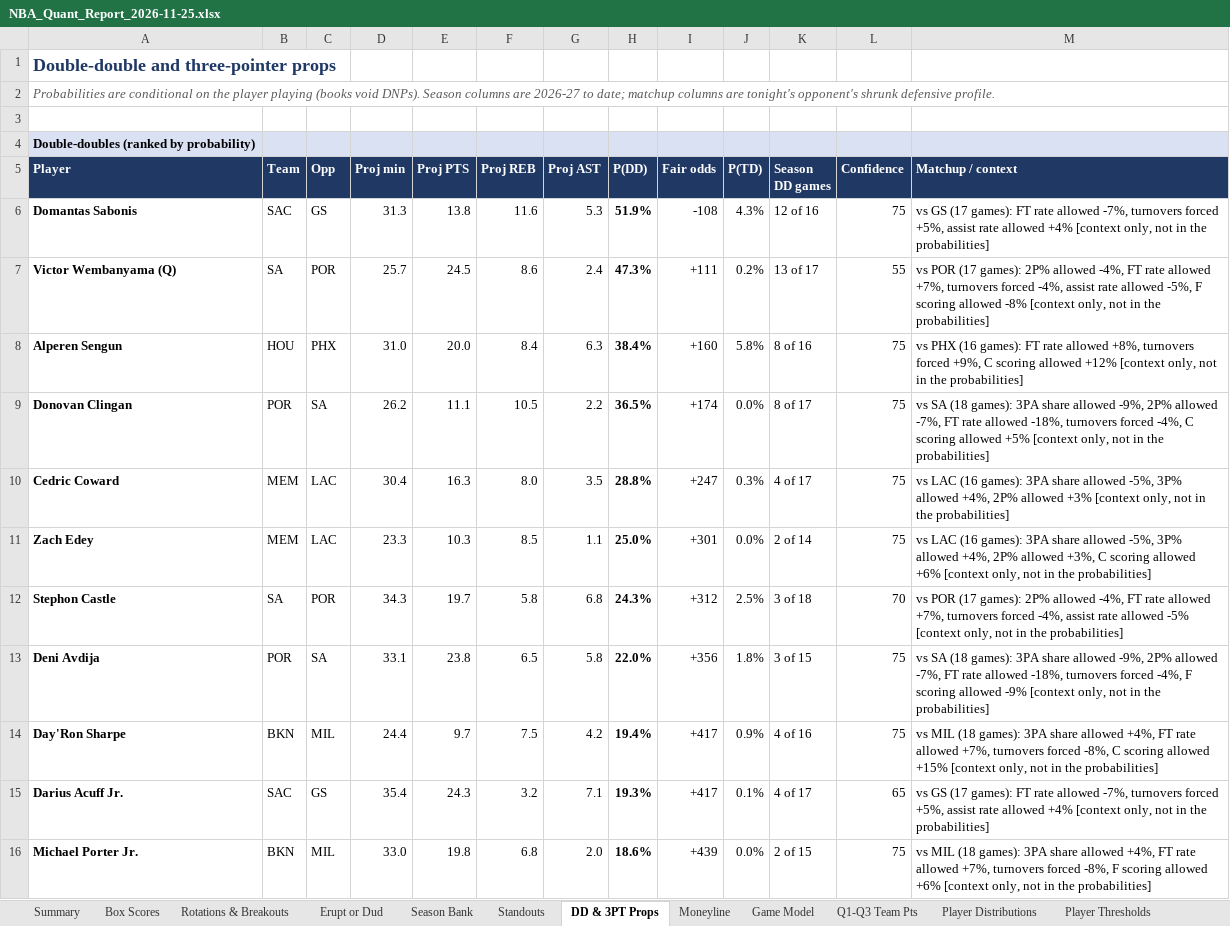
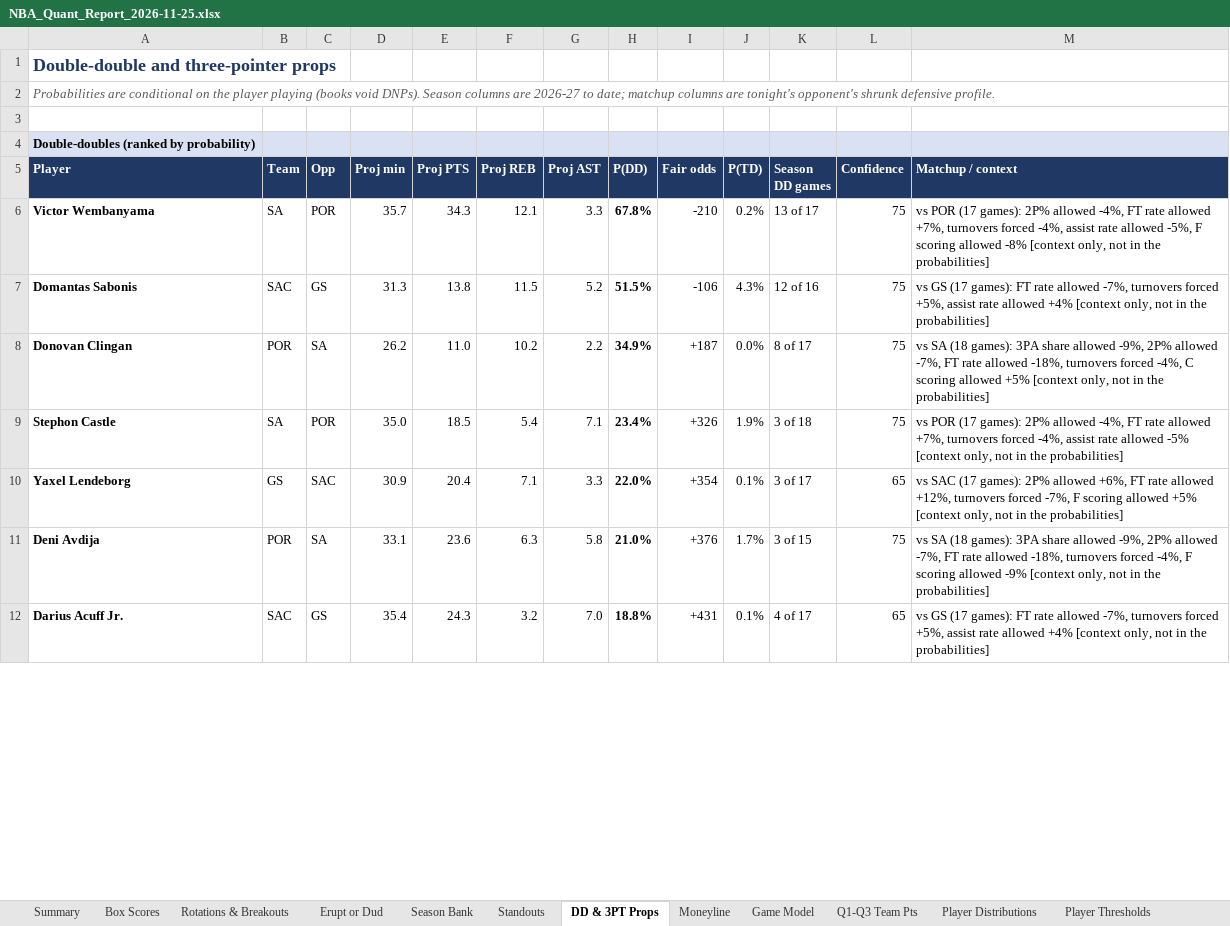
Before and after one commit to HeyShawtty/nba-quant-desk, an Excel workbook: reports/NBA_Quant_Report_2026-11-25.xlsx, sheet DD & 3PT Props, drawn as a sheet; only a part is shown; values as stored, in another font and other column widths than the file's, no borders; removed rows and columns are numbered as before the commit, all else as after; the diff covers the shown part only; the diff names each change by its address in the sheet, - before the commit and + after, or states it on an @@ line.

```diff
--- a/reports/NBA_Quant_Report_2026-11-25.xlsx (sheet DD & 3PT Props)
+++ b/reports/NBA_Quant_Report_2026-11-25.xlsx (sheet DD & 3PT Props)
+row 6: Victor Wembanyama | SA | POR | 35.7 | 34.3 | 12.1 | 3.3 | 67.8% | -210 | 0.2% | 13 of 17 | 75 | vs POR (17 games): 2P% allowed -4%, FT rate allowed +7%, turnovers forced -4%, assist rate allowed -5%, F scoring allowed -8% [context only, not in the probabilities]
-F7 (Proj REB): 11.6
+F7 (Proj REB): 11.5
-G7 (Proj AST): 5.3
+G7 (Proj AST): 5.2
-H7 (P(DD)): 51.9%
+H7 (P(DD)): 51.5%
-I7 (Fair odds): -108
+I7 (Fair odds): -106
-row 7: Victor Wembanyama (Q) | SA | POR | 25.7 | 24.5 | 8.6 | 2.4 | 47.3% | +111 | 0.2% | 13 of 17 | 55 | vs POR (17 games): 2P% allowed -4%, FT rate allowed +7%, turnovers forced -4%, assist rate allowed -5%, F scoring allowed -8% [context only, not in the probabilities]
-row 8: Alperen Sengun | HOU | PHX | 31.0 | 20.0 | 8.4 | 6.3 | 38.4% | +160 | 5.8% | 8 of 16 | 75 | vs PHX (16 games): FT rate allowed +8%, turnovers forced +9%, C scoring allowed +12% [context only, not in the probabilities]
-E8 (Proj PTS): 11.1
+E8 (Proj PTS): 11.0
-F8 (Proj REB): 10.5
+F8 (Proj REB): 10.2
-H8 (P(DD)): 36.5%
+H8 (P(DD)): 34.9%
-I8 (Fair odds): +174
+I8 (Fair odds): +187
-row 10: Cedric Coward | MEM | LAC | 30.4 | 16.3 | 8.0 | 3.5 | 28.8% | +247 | 0.3% | 4 of 17 | 75 | vs LAC (16 games): 3PA share allowed -5%, 3P% allowed +4%, 2P% allowed +3% [context only, not in the probabilities]
-row 11: Zach Edey | MEM | LAC | 23.3 | 10.3 | 8.5 | 1.1 | 25.0% | +301 | 0.0% | 2 of 14 | 75 | vs LAC (16 games): 3PA share allowed -5%, 3P% allowed +4%, 2P% allowed +3%, C scoring allowed +6% [context only, not in the probabilities]
-D9 (Proj min): 34.3
+D9 (Proj min): 35.0
-E9 (Proj PTS): 19.7
+E9 (Proj PTS): 18.5
-F9 (Proj REB): 5.8
+F9 (Proj REB): 5.4
-G9 (Proj AST): 6.8
+G9 (Proj AST): 7.1
-H9 (P(DD)): 24.3%
+H9 (P(DD)): 23.4%
-I9 (Fair odds): +312
+I9 (Fair odds): +326
-J9 (P(TD)): 2.5%
+J9 (P(TD)): 1.9%
-L9 (Confidence): 70
+L9 (Confidence): 75
+row 10: Yaxel Lendeborg | GS | SAC | 30.9 | 20.4 | 7.1 | 3.3 | 22.0% | +354 | 0.1% | 3 of 17 | 65 | vs SAC (17 games): 2P% allowed +6%, FT rate allowed +12%, turnovers forced -7%, F scoring allowed +5% [context only, not in the probabilities]
-E11 (Proj PTS): 23.8
+E11 (Proj PTS): 23.6
-F11 (Proj REB): 6.5
+F11 (Proj REB): 6.3
-H11 (P(DD)): 22.0%
+H11 (P(DD)): 21.0%
-I11 (Fair odds): +356
+I11 (Fair odds): +376
-J11 (P(TD)): 1.8%
+J11 (P(TD)): 1.7%
-row 14: Day'Ron Sharpe | BKN | MIL | 24.4 | 9.7 | 7.5 | 4.2 | 19.4% | +417 | 0.9% | 4 of 16 | 75 | vs MIL (18 games): 3PA share allowed +4%, FT rate allowed +7%, turnovers forced -8%, C scoring allowed +15% [context only, not in the probabilities]
-G12 (Proj AST): 7.1
+G12 (Proj AST): 7.0
-H12 (P(DD)): 19.3%
+H12 (P(DD)): 18.8%
-I12 (Fair odds): +417
+I12 (Fair odds): +431
-row 16: Michael Porter Jr. | BKN | MIL | 33.0 | 19.8 | 6.8 | 2.0 | 18.6% | +439 | 0.0% | 2 of 15 | 75 | vs MIL (18 games): 3PA share allowed +4%, FT rate allowed +7%, turnovers forced -8%, F scoring allowed +6% [context only, not in the probabilities]
```
Also changed, not shown: 37 added rows, 33 removed rows and 65 edited cells elsewhere in this sheet, sheet Player Distributions, sheet Player Thresholds, sheet Rotations & Breakouts, sheet Season Bank, sheet Minutes & Injuries, sheet Box Scores, 11 more sheets, formulas that keep their value, reports/Data_Bank_2026-27.xlsx, 8 other files.
